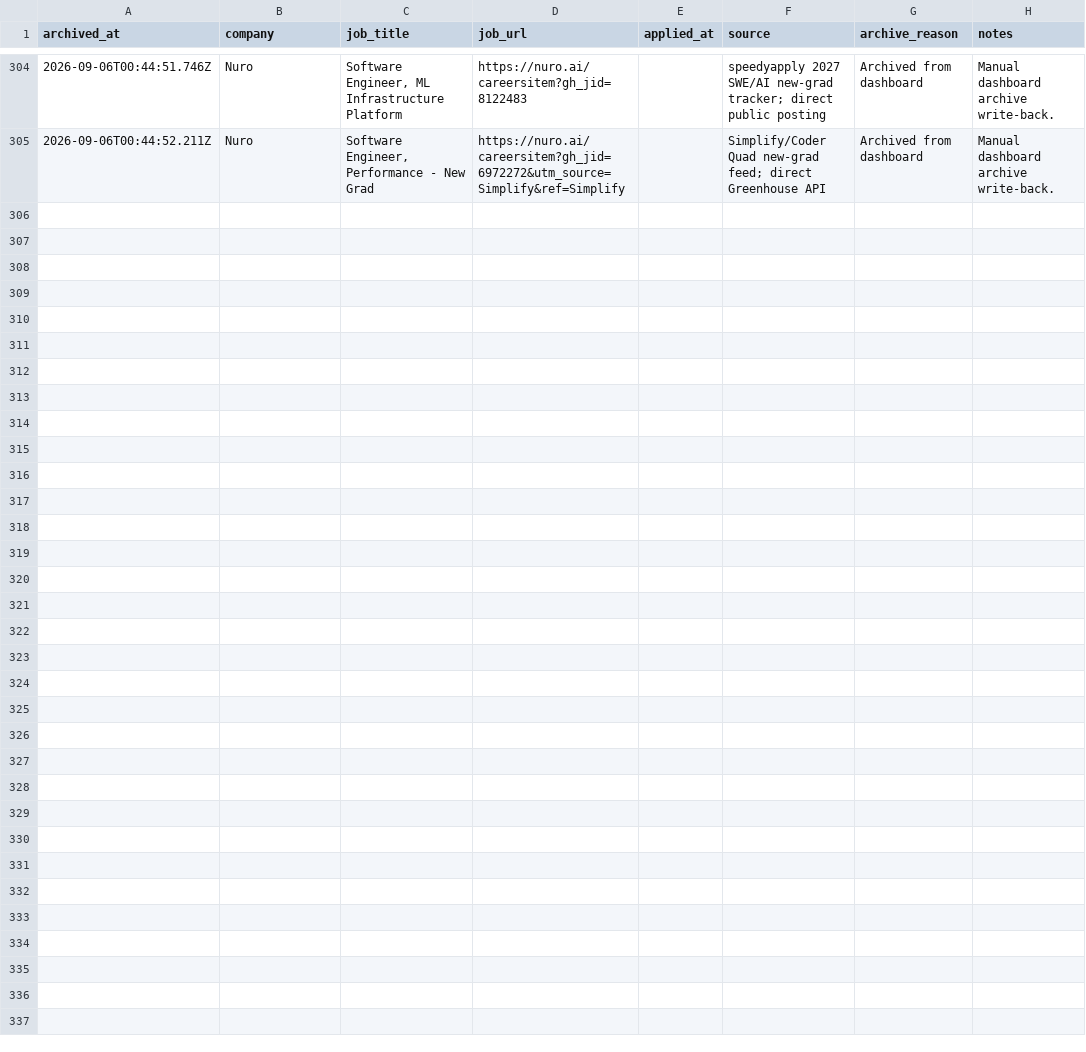
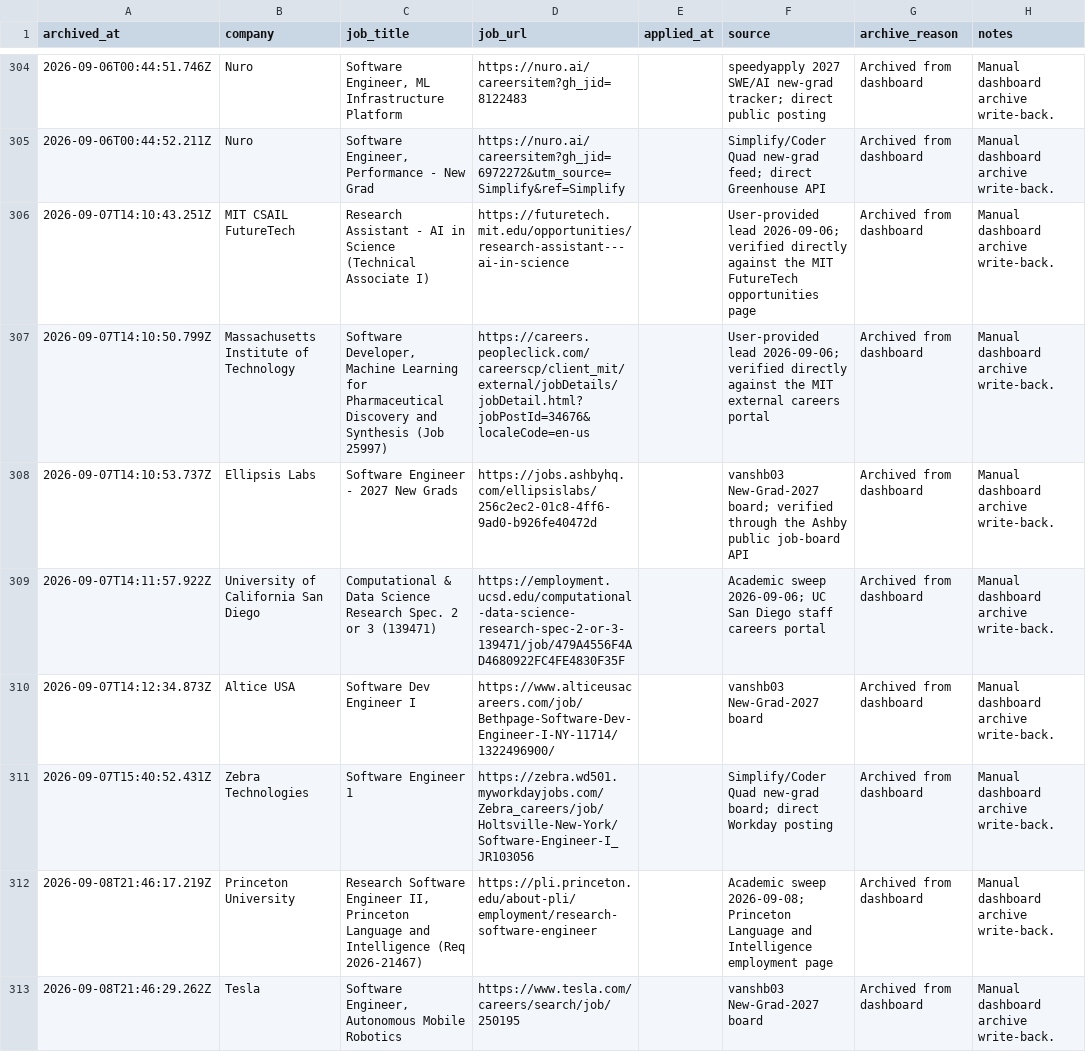
Before and after one commit to EleanorLiu12/applypilot-private, a CSV file: dashboard/applied_archive.csv, drawn as a sheet; only a part is shown, gaps mark what is left out; the diff names each change by its address in the sheet, - before the commit and + after, or states it on an @@ line.

```diff
--- a/dashboard/applied_archive.csv
+++ b/dashboard/applied_archive.csv
+row 306: 2026-09-07T14:10:43.251Z | MIT CSAIL FutureTech | Research Assistant - AI in Science (Technical Associate I) | https://futuretech.mit.edu/opportunities/research-assistant---ai-in-science |  | User-provided lead 2026-09-06; verified directly against the MIT FutureTech opportunities page | Archived from dashboard | Manual dashboard archive write-back.
+row 307: 2026-09-07T14:10:50.799Z | Massachusetts Institute of Technology | Software Developer, Machine Learning for Pharmaceutical Discovery and Synthesis (Job 25997) | https://careers.peopleclick.com/careerscp/client_mit/external/jobDetails/jobDetail.html?jobPostId=34676&localeCode=en-us |  | User-provided lead 2026-09-06; verified directly against the MIT external careers portal | Archived from dashboard | Manual dashboard archive write-back.
+row 308: 2026-09-07T14:10:53.737Z | Ellipsis Labs | Software Engineer - 2027 New Grads | https://jobs.ashbyhq.com/ellipsislabs/256c2ec2-01c8-4ff6-9ad0-b926fe40472d |  | vanshb03 New-Grad-2027 board; verified through the Ashby public job-board API | Archived from dashboard | Manual dashboard archive write-back.
+row 309: 2026-09-07T14:11:57.922Z | University of California San Diego | Computational & Data Science Research Spec. 2 or 3 (139471) | https://employment.ucsd.edu/computational-data-science-research-spec-2-or-3-139471/job/479A4556F4AD4680922FC4FE4830F35F |  | Academic sweep 2026-09-06; UC San Diego staff careers portal | Archived from dashboard | Manual dashboard archive write-back.
+row 310: 2026-09-07T14:12:34.873Z | Altice USA | Software Dev Engineer I | https://www.alticeusacareers.com/job/Bethpage-Software-Dev-Engineer-I-NY-11714/1322496900/ |  | vanshb03 New-Grad-2027 board | Archived from dashboard | Manual dashboard archive write-back.
+row 311: 2026-09-07T15:40:52.431Z | Zebra Technologies | Software Engineer 1 | https://zebra.wd501.myworkdayjobs.com/Zebra_careers/job/Holtsville-New-York/Software-Engineer-I_JR103056 |  | Simplify/Coder Quad new-grad board; direct Workday posting | Archived from dashboard | Manual dashboard archive write-back.
+row 312: 2026-09-08T21:46:17.219Z | Princeton University | Research Software Engineer II, Princeton Language and Intelligence (Req 2026-21467) | https://pli.princeton.edu/about-pli/employment/research-software-engineer |  | Academic sweep 2026-09-08; Princeton Language and Intelligence employment page | Archived from dashboard | Manual dashboard archive write-back.
+row 313: 2026-09-08T21:46:29.262Z | Tesla | Software Engineer, Autonomous Mobile Robotics | https://www.tesla.com/careers/search/job/250195 |  | vanshb03 New-Grad-2027 board | Archived from dashboard | Manual dashboard archive write-back.
```
Also changed, not shown: dashboard/automation_rules.csv, dashboard/daily_dashboard.csv, 3 other files.
